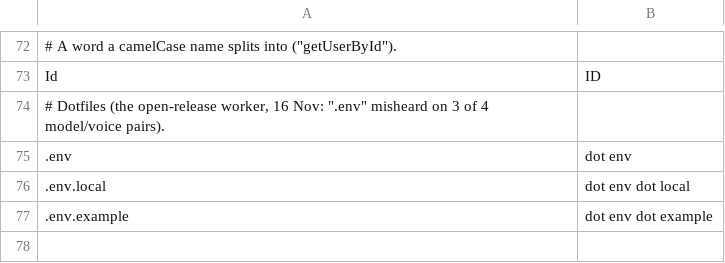
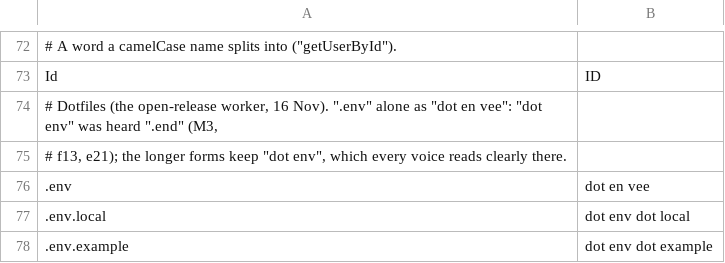
Before and after one commit to KaleComputer/lalala, a TSV file: src/voice/browserSpeech/matcha/terms.tsv, drawn as a sheet; only a part is shown, gaps mark what is left out; addresses are those after the commit; the diff names each change by its address in the sheet, - before the commit and + after, or states it on an @@ line.

```diff
--- a/src/voice/browserSpeech/matcha/terms.tsv
+++ b/src/voice/browserSpeech/matcha/terms.tsv
-A74: …worker, 16 Nov: ".env" misheard on 3 of 4 model/voice pairs).
+A74: …worker, 16 Nov). ".env" alone as "dot en vee": "dot env" was heard ".end" (M3,
+row 75: # f13, e21); the longer forms keep "dot env", which every voice reads clearly there.
-B76: dot env
+B76: dot en vee
```
